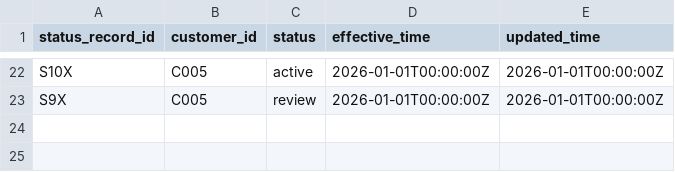
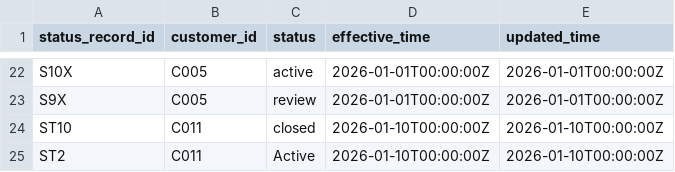
Before and after one commit to shanny2022/DYNAMOPROJECT, a CSV file: DynamoProject/dynamo-94ded35-data-processing-and-etl/task/environment/data/account_status_history.csv, drawn as a sheet; only a part is shown, gaps mark what is left out; the diff names each change by its address in the sheet, - before the commit and + after, or states it on an @@ line.

```diff
--- a/DynamoProject/dynamo-94ded35-data-processing-and-etl/task/environment/data/account_status_history.csv
+++ b/DynamoProject/dynamo-94ded35-data-processing-and-etl/task/environment/data/account_status_history.csv
+row 24: ST10 | C011 | closed | 2026-01-10T00:00:00Z | 2026-01-10T00:00:00Z
+row 25: ST2 | C011 | Active | 2026-01-10T00:00:00Z | 2026-01-10T00:00:00Z
```
Also changed, not shown: DynamoProject/dynamo-94ded35-data-processing-and-etl/task/environment/data/customers.csv, DynamoProject/dynamo-94ded35-data-processing-and-etl/task/environment/data/events.csv, 6 other files.
